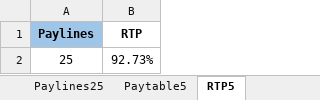
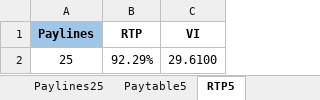
Before and after one commit to kenfuciousd/Math_Simulator, an Excel workbook: assets/PARishSheets.xlsx, sheet RTP5, drawn as a sheet; values as stored, in another font and other column widths than the file's, no borders; the diff names each change by its address in the sheet, - before the commit and + after, or states it on an @@ line.

```diff
--- a/assets/PARishSheets.xlsx (sheet RTP5)
+++ b/assets/PARishSheets.xlsx (sheet RTP5)
+column C (VI), row 2: 29.6100
-B2 (RTP): 92.73%
+B2 (RTP): 92.29%
```
Also changed, not shown: sheet Paytable5, 9 other files.
